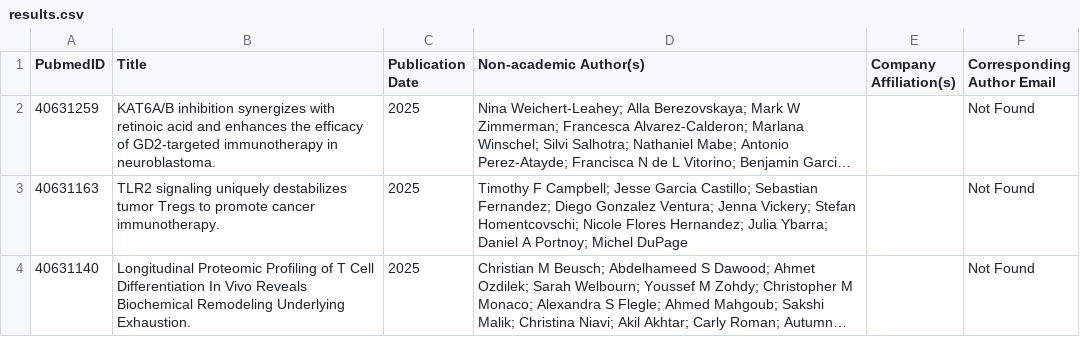
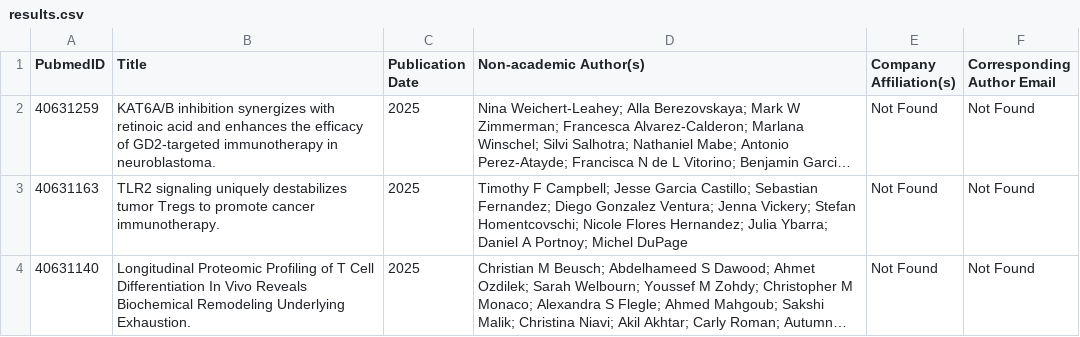
Before and after one commit to Kavyahsreddy/pubmed-paper-fetcher, a CSV file: results.csv, drawn as a sheet; long unchanged cells end in …; the diff names each change by its address in the sheet, - before the commit and + after, or states it on an @@ line.

Commit message:
Update parser and utils to fix company extraction

```diff
--- a/results.csv
+++ b/results.csv
-E2:E4 (Company Affiliation(s)): (empty)
+E2:E4 (Company Affiliation(s)): Not Found
```
Also changed, not shown: 2 other files.
